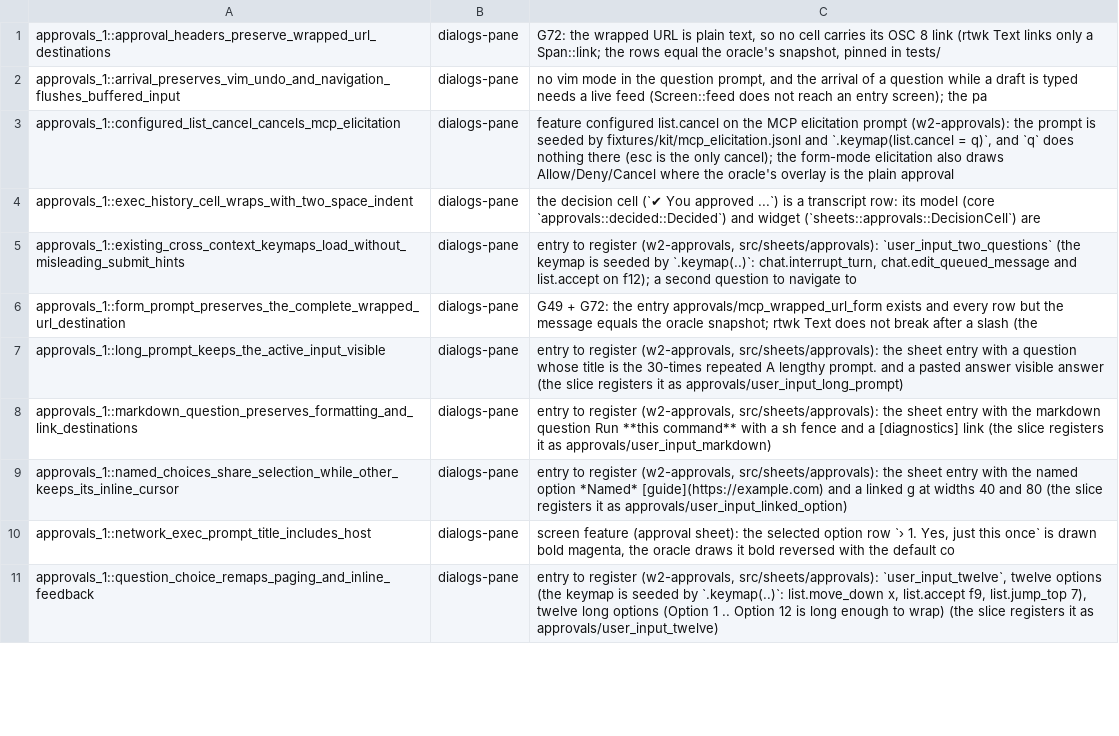
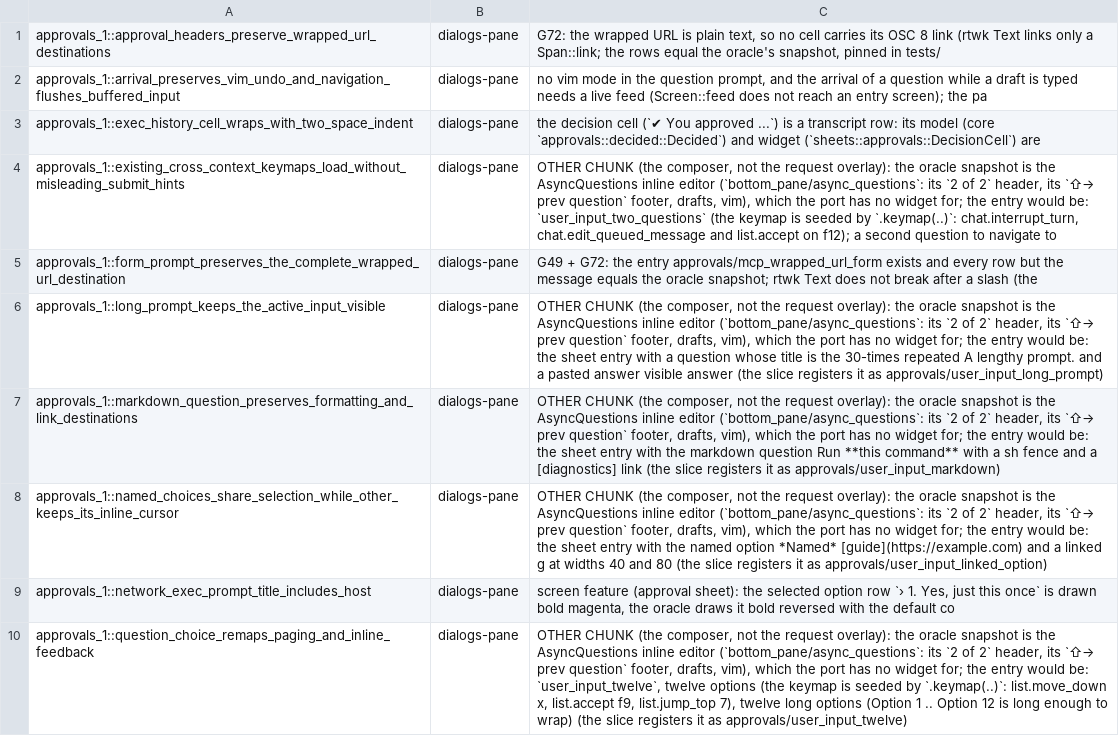
Before and after one commit to Maryarty/CodexCLI, a TSV file: tools/rtwk-port/map-full/pending-tests.tsv, drawn as a sheet; only a part is shown; the diff covers the shown part only.

```diff
--- a/tools/rtwk-port/map-full/pending-tests.tsv
+++ b/tools/rtwk-port/map-full/pending-tests.tsv
@@ -2,10 +2,9 @@ approvals_1::approval_headers_preserve_wrapped_url_destinations	dialogs-pane	G72
 approvals_1::arrival_preserves_vim_undo_and_navigation_flushes_buffered_input	dialogs-pane	no vim mode in the question prompt, and the arrival of a question while a draft is typed needs a live feed (Screen::feed does not reach an entry screen); the pa
-approvals_1::configured_list_cancel_cancels_mcp_elicitation	dialogs-pane	feature configured list.cancel on the MCP elicitation prompt (w2-approvals): the prompt is seeded by fixtures/kit/mcp_elicitation.jsonl and `.keymap(list.cancel = q)`, and `q` does nothing there (esc is the only cancel); the form-mode elicitation also draws Allow/Deny/Cancel where the oracle's overlay is the plain approval
 approvals_1::exec_history_cell_wraps_with_two_space_indent	dialogs-pane	the decision cell (`✔ You approved ...`) is a transcript row: its model (core `approvals::decided::Decided`) and widget (`sheets::approvals::DecisionCell`) are
-approvals_1::existing_cross_context_keymaps_load_without_misleading_submit_hints	dialogs-pane	entry to register (w2-approvals, src/sheets/approvals): `user_input_two_questions` (the keymap is seeded by `.keymap(..)`: chat.interrupt_turn, chat.edit_queued_message and list.accept on f12); a second question to navigate to
+approvals_1::existing_cross_context_keymaps_load_without_misleading_submit_hints	dialogs-pane	OTHER CHUNK (the composer, not the request overlay): the oracle snapshot is the AsyncQuestions inline editor (`bottom_pane/async_questions`: its `2 of 2` header, its `⇧→ prev question` footer, drafts, vim), which the port has no widget for; the entry would be: `user_input_two_questions` (the keymap is seeded by `.keymap(..)`: chat.interrupt_turn, chat.edit_queued_message and list.accept on f12); a second question to navigate to
 approvals_1::form_prompt_preserves_the_complete_wrapped_url_destination	dialogs-pane	G49 + G72: the entry approvals/mcp_wrapped_url_form exists and every row but the message equals the oracle snapshot; rtwk Text does not break after a slash (the
-approvals_1::long_prompt_keeps_the_active_input_visible	dialogs-pane	entry to register (w2-approvals, src/sheets/approvals): the sheet entry with a question whose title is the 30-times repeated A lengthy prompt. and a pasted answer visible answer (the slice registers it as approvals/user_input_long_prompt)
-approvals_1::markdown_question_preserves_formatting_and_link_destinations	dialogs-pane	entry to register (w2-approvals, src/sheets/approvals): the sheet entry with the markdown question Run **this command** with a sh fence and a [diagnostics] link (the slice registers it as approvals/user_input_markdown)
-approvals_1::named_choices_share_selection_while_other_keeps_its_inline_cursor	dialogs-pane	entry to register (w2-approvals, src/sheets/approvals): the sheet entry with the named option *Named* [guide](https://example.com) and a linked g at widths 40 and 80 (the slice registers it as approvals/user_input_linked_option)
+approvals_1::long_prompt_keeps_the_active_input_visible	dialogs-pane	OTHER CHUNK (the composer, not the request overlay): the oracle snapshot is the AsyncQuestions inline editor (`bottom_pane/async_questions`: its `2 of 2` header, its `⇧→ prev question` footer, drafts, vim), which the port has no widget for; the entry would be: the sheet entry with a question whose title is the 30-times repeated A lengthy prompt. and a pasted answer visible answer (the slice registers it as approvals/user_input_long_prompt)
+approvals_1::markdown_question_preserves_formatting_and_link_destinations	dialogs-pane	OTHER CHUNK (the composer, not the request overlay): the oracle snapshot is the AsyncQuestions inline editor (`bottom_pane/async_questions`: its `2 of 2` header, its `⇧→ prev question` footer, drafts, vim), which the port has no widget for; the entry would be: the sheet entry with the markdown question Run **this command** with a sh fence and a [diagnostics] link (the slice registers it as approvals/user_input_markdown)
+approvals_1::named_choices_share_selection_while_other_keeps_its_inline_cursor	dialogs-pane	OTHER CHUNK (the composer, not the request overlay): the oracle snapshot is the AsyncQuestions inline editor (`bottom_pane/async_questions`: its `2 of 2` header, its `⇧→ prev question` footer, drafts, vim), which the port has no widget for; the entry would be: the sheet entry with the named option *Named* [guide](https://example.com) and a linked g at widths 40 and 80 (the slice registers it as approvals/user_input_linked_option)
 approvals_1::network_exec_prompt_title_includes_host	dialogs-pane	screen feature (approval sheet): the selected option row `› 1. Yes, just this once` is drawn bold magenta, the oracle draws it bold reversed with the default co
-approvals_1::question_choice_remaps_paging_and_inline_feedback	dialogs-pane	entry to register (w2-approvals, src/sheets/approvals): `user_input_twelve`, twelve options (the keymap is seeded by `.keymap(..)`: list.move_down x, list.accept f9, list.jump_top 7), twelve long options (Option 1 .. Option 12 is long enough to wrap) (the slice registers it as approvals/user_input_twelve)
+approvals_1::question_choice_remaps_paging_and_inline_feedback	dialogs-pane	OTHER CHUNK (the composer, not the request overlay): the oracle snapshot is the AsyncQuestions inline editor (`bottom_pane/async_questions`: its `2 of 2` header, its `⇧→ prev question` footer, drafts, vim), which the port has no widget for; the entry would be: `user_input_twelve`, twelve options (the keymap is seeded by `.keymap(..)`: list.move_down x, list.accept f9, list.jump_top 7), twelve long options (Option 1 .. Option 12 is long enough to wrap) (the slice registers it as approvals/user_input_twelve)
```
Also changed, not shown: 3 removed rows and 9 edited cells elsewhere in this file, 13 other files.
